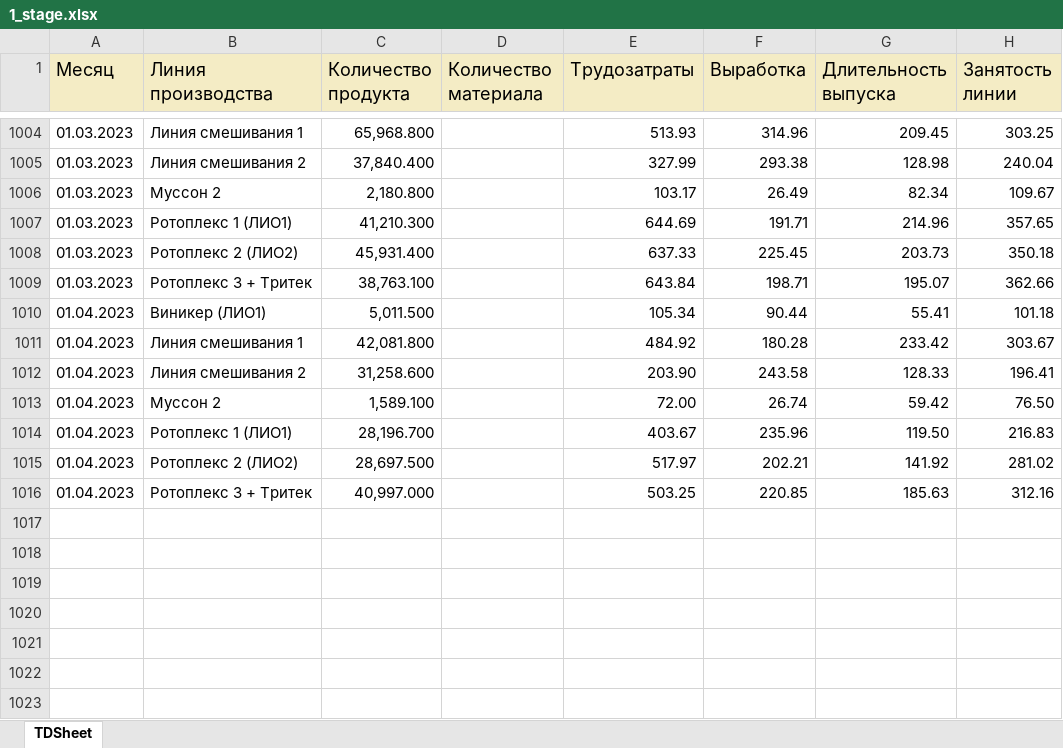
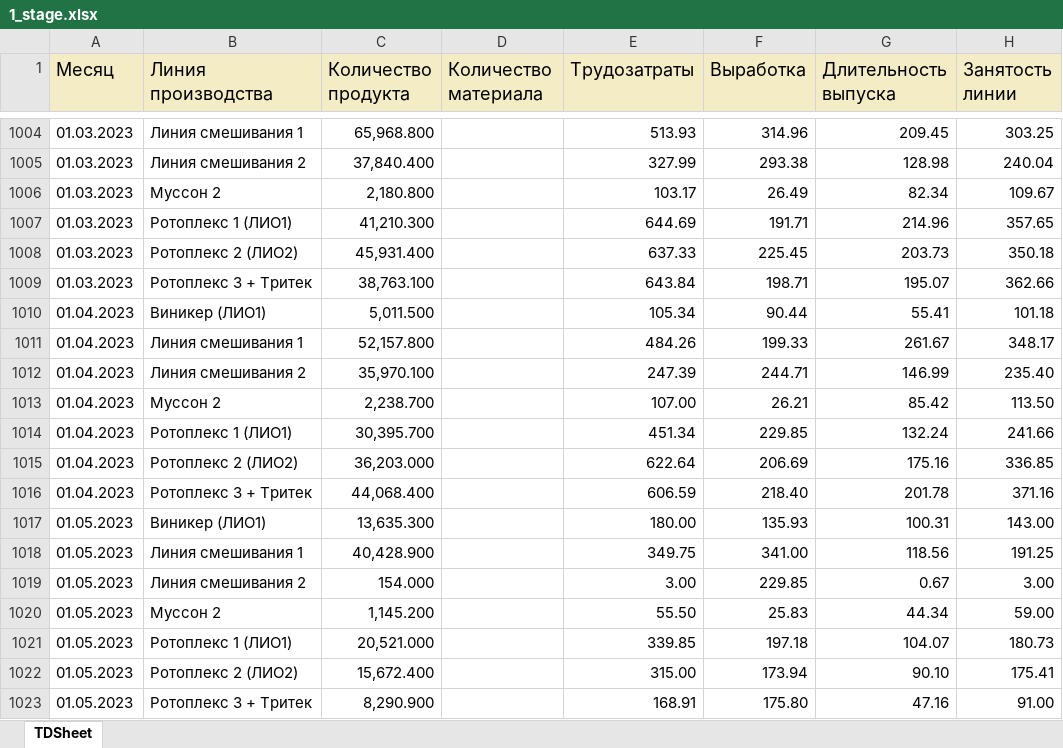
Before and after one commit to andreykoz82/KPI-PBI, an Excel workbook: 1_stage.xlsx, sheet TDSheet, drawn as a sheet; only a part is shown, gaps mark what is left out; values as stored, in another font and other column widths than the file's, no borders; removed rows and columns are numbered as before the commit, all else as after; the diff names each change by its address in the sheet, - before the commit and + after, or states it on an @@ line.

Commit message:
modified:   1_satge_volume.xlsx 	modified:   1_stage.xlsx 	modified:   2_stage.xlsx 	modified:   2_stage_volume.xlsx 	modified:   actual_items.xlsx 	modified:   cost_price 1 stage.xlsx 	modified:   cost_price.xlsx 	modified:   defectura.xlsx 	modified:   expenses.xlsx 	modified:   finish_goods_stocks.xlsx 	renamed:    time_series_03_23.pkl -> forecast/time_series_03_23.pkl 	modified:   raw_mat_bad_stock.xlsx 	modified:   report.pbix 	modified:   sales_extend.xlsx 	modified:   stock_analysis.ipynb 	modified:   stock_analysis.xlsx 	new file:   time_series_04_23.pkl

```diff
--- a/1_stage.xlsx (sheet TDSheet)
+++ b/1_stage.xlsx (sheet TDSheet)
-row 1011: 01.04.2023 | Линия смешивания 1 | 42,081.800 |  | 484.92 | 180.28 | 233.42 | 303.67
-row 1012: 01.04.2023 | Линия смешивания 2 | 31,258.600 |  | 203.90 | 243.58 | 128.33 | 196.41
-row 1013: 01.04.2023 | Муссон 2 | 1,589.100 |  | 72.00 | 26.74 | 59.42 | 76.50
-row 1014: 01.04.2023 | Ротоплекс 1 (ЛИО1) | 28,196.700 |  | 403.67 | 235.96 | 119.50 | 216.83
-row 1015: 01.04.2023 | Ротоплекс 2 (ЛИО2) | 28,697.500 |  | 517.97 | 202.21 | 141.92 | 281.02
-row 1016: 01.04.2023 | Ротоплекс 3 + Тритек | 40,997.000 |  | 503.25 | 220.85 | 185.63 | 312.16
+row 1011: 01.04.2023 | Линия смешивания 1 | 52,157.800 |  | 484.26 | 199.33 | 261.67 | 348.17
+row 1012: 01.04.2023 | Линия смешивания 2 | 35,970.100 |  | 247.39 | 244.71 | 146.99 | 235.40
+row 1013: 01.04.2023 | Муссон 2 | 2,238.700 |  | 107.00 | 26.21 | 85.42 | 113.50
+row 1014: 01.04.2023 | Ротоплекс 1 (ЛИО1) | 30,395.700 |  | 451.34 | 229.85 | 132.24 | 241.66
+row 1015: 01.04.2023 | Ротоплекс 2 (ЛИО2) | 36,203.000 |  | 622.64 | 206.69 | 175.16 | 336.85
+row 1016: 01.04.2023 | Ротоплекс 3 + Тритек | 44,068.400 |  | 606.59 | 218.40 | 201.78 | 371.16
+row 1017: 01.05.2023 | Виникер (ЛИО1) | 13,635.300 |  | 180.00 | 135.93 | 100.31 | 143.00
+row 1018: 01.05.2023 | Линия смешивания 1 | 40,428.900 |  | 349.75 | 341.00 | 118.56 | 191.25
+row 1019: 01.05.2023 | Линия смешивания 2 | 154.000 |  | 3.00 | 229.85 | 0.67 | 3.00
+row 1020: 01.05.2023 | Муссон 2 | 1,145.200 |  | 55.50 | 25.83 | 44.34 | 59.00
+row 1021: 01.05.2023 | Ротоплекс 1 (ЛИО1) | 20,521.000 |  | 339.85 | 197.18 | 104.07 | 180.73
+row 1022: 01.05.2023 | Ротоплекс 2 (ЛИО2) | 15,672.400 |  | 315.00 | 173.94 | 90.10 | 175.41
+row 1023: 01.05.2023 | Ротоплекс 3 + Тритек | 8,290.900 |  | 168.91 | 175.80 | 47.16 | 91.00
```
Also changed, not shown: 1_satge_volume.xlsx, 2_stage.xlsx, 13 other files.
